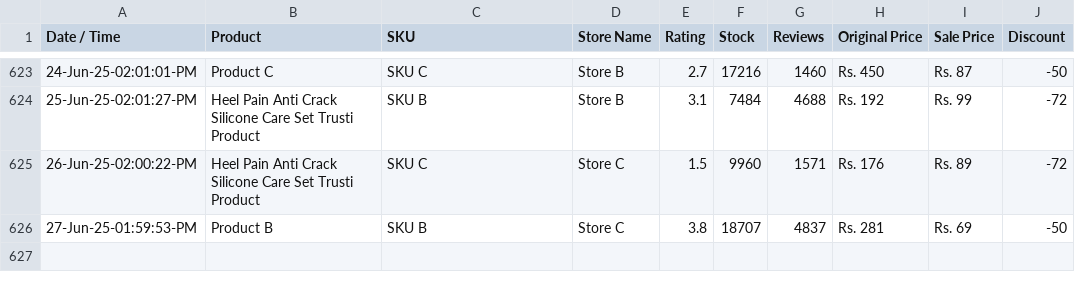
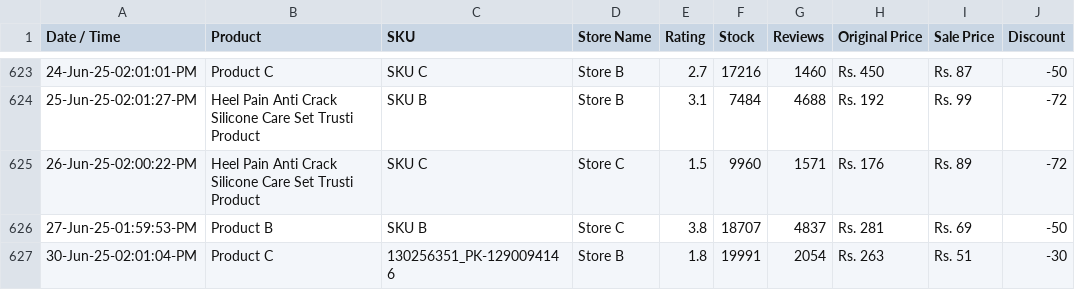
Before and after one commit to shafqatjan/url2image, a CSV file: data.csv, drawn as a sheet; only a part is shown, gaps mark what is left out.

Commit message:
30-Jun-25-02:01:04:PM

```diff
--- a/data.csv
+++ b/data.csv
@@ -626 +626,2 @@ Date / Time,Product,SKU,Store Name,Rating,Stock,Reviews,Original Price,Sale Pric
 27-Jun-25-01:59:53-PM,Product B,SKU B,Store C,3.8,18707,4837,Rs. 281,Rs. 69,-50
+30-Jun-25-02:01:04-PM,Product C,130256351_PK-1290094146,Store B,1.8,19991,2054,Rs. 263,Rs. 51,-30
```
